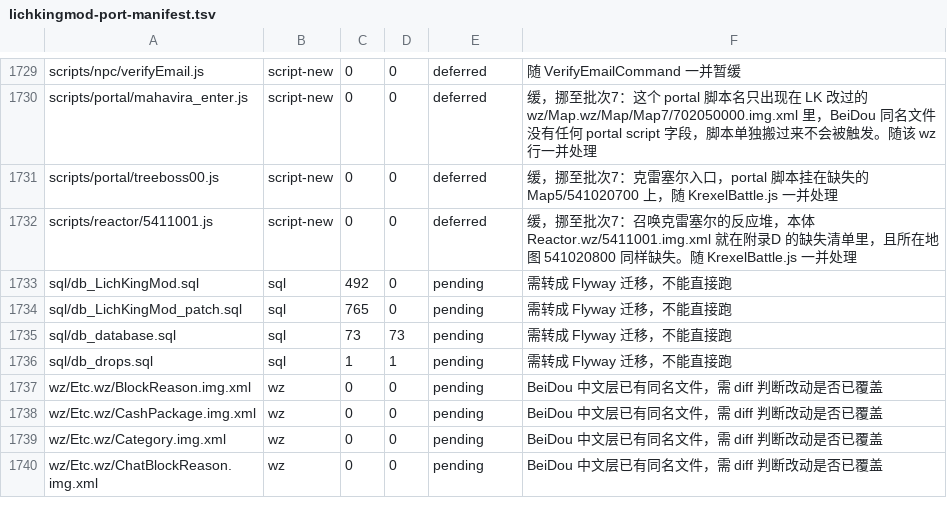
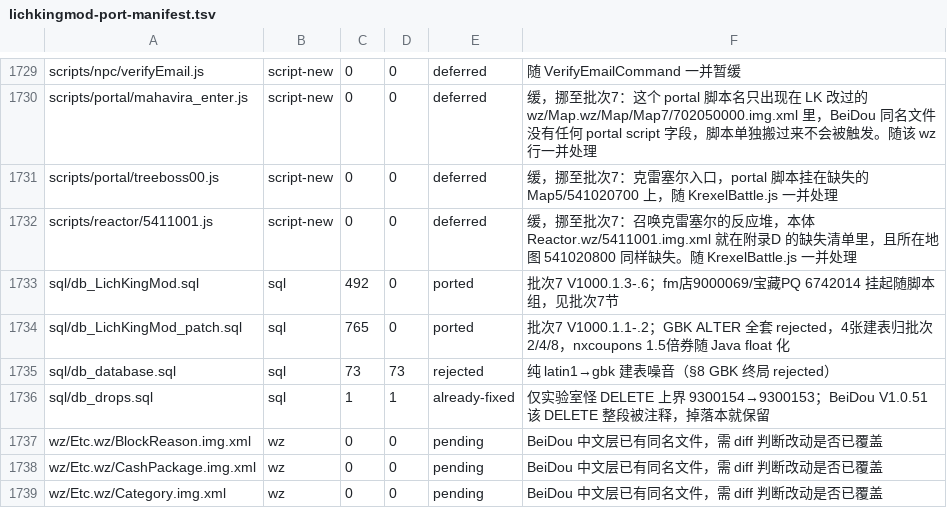
Before and after one commit to liqingnz/BeiDou-Server-Mod, a TSV file: docs/lichkingmod-port-manifest.tsv, drawn as a sheet; only a part is shown, gaps mark what is left out; the shorter side is filled out with more unchanged rows.

```diff
--- a/docs/lichkingmod-port-manifest.tsv
+++ b/docs/lichkingmod-port-manifest.tsv
@@ -1732,6 +1732,6 @@ scripts/portal/treeboss00.js	script-new	0	0	deferred	缓，挪至批次7：克
 scripts/reactor/5411001.js	script-new	0	0	deferred	缓，挪至批次7：召唤克雷塞尔的反应堆，本体 Reactor.wz/5411001.img.xml 就在附录D 的缺失清单里，且所在地图 541020800 同样缺失。随 KrexelBattle.js 一并处理
-sql/db_LichKingMod.sql	sql	492	0	pending	需转成 Flyway 迁移，不能直接跑
-sql/db_LichKingMod_patch.sql	sql	765	0	pending	需转成 Flyway 迁移，不能直接跑
-sql/db_database.sql	sql	73	73	pending	需转成 Flyway 迁移，不能直接跑
-sql/db_drops.sql	sql	1	1	pending	需转成 Flyway 迁移，不能直接跑
+sql/db_LichKingMod.sql	sql	492	0	ported	批次7 V1000.1.3-.6；fm店9000069/宝藏PQ 6742014 挂起随脚本组，见批次7节
+sql/db_LichKingMod_patch.sql	sql	765	0	ported	批次7 V1000.1.1-.2；GBK ALTER 全套 rejected，4张建表归批次2/4/8，nxcoupons 1.5倍券随 Java float 化
+sql/db_database.sql	sql	73	73	rejected	纯 latin1→gbk 建表噪音（§8 GBK 终局 rejected）
+sql/db_drops.sql	sql	1	1	already-fixed	仅实验室怪 DELETE 上界 9300154→9300153；BeiDou V1.0.51 该 DELETE 整段被注释，掉落本就保留
 wz/Etc.wz/BlockReason.img.xml	wz	0	0	pending	BeiDou 中文层已有同名文件，需 diff 判断改动是否已覆盖
```
Also changed, not shown: 7 other files.
